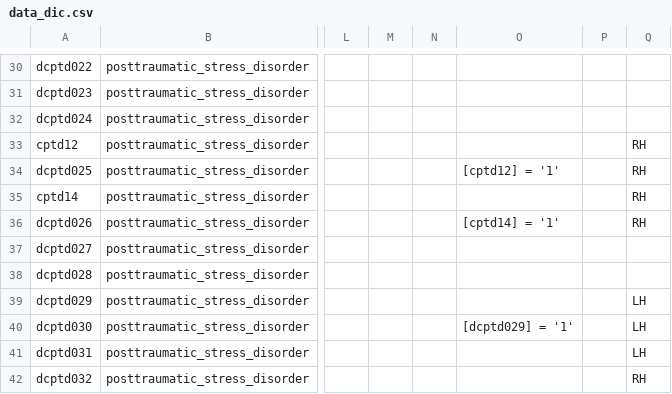
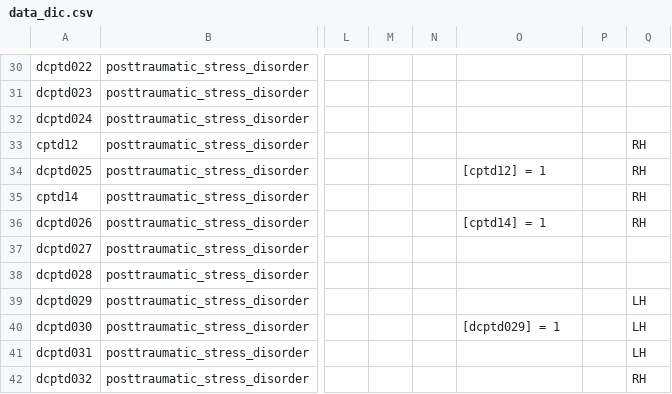
Before and after one commit to hotavocado/KSADS-posttraumatic_stress_disorder, a CSV file: data_dic.csv, drawn as a sheet; only a part is shown, gaps mark what is left out; the diff covers the shown part only; the diff names each change by its address in the sheet, - before the commit and + after, or states it on an @@ line.

```diff
--- a/data_dic.csv
+++ b/data_dic.csv
-O34: [cptd12] = '1'
+O34: [cptd12] = 1
-O36: [cptd14] = '1'
+O36: [cptd14] = 1
-O40: [dcptd029] = '1'
+O40: [dcptd029] = 1
```
Also changed, not shown: 24 edited cells elsewhere in this file, 1 other file.
